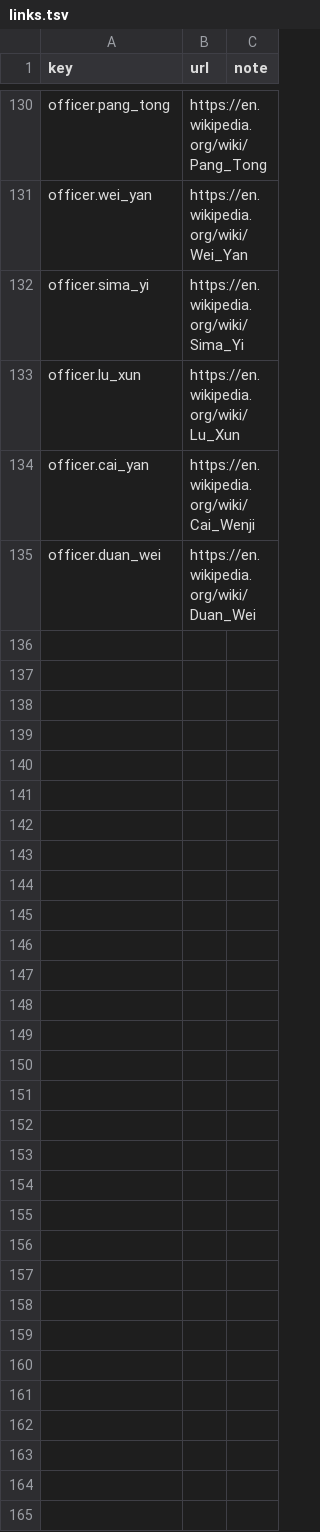
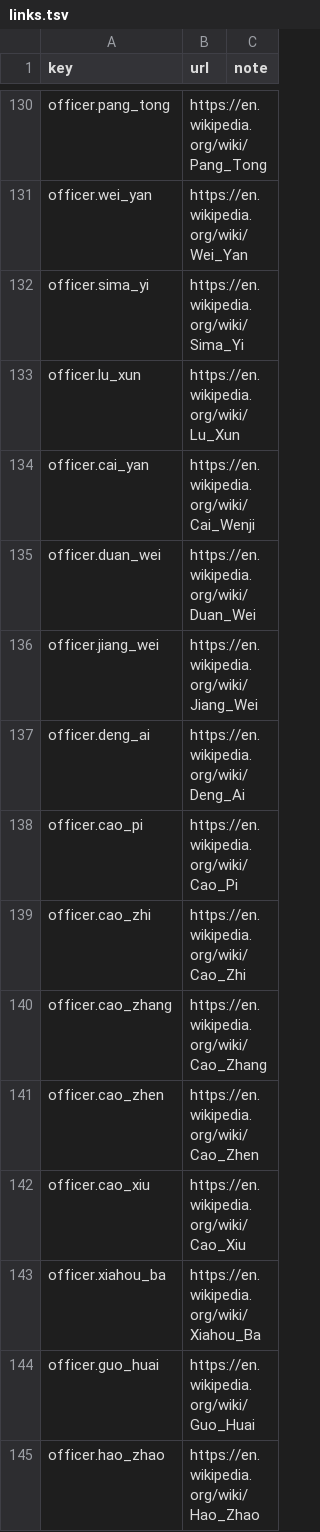
Before and after one commit to yksi7417/sanguodream, a TSV file: data/han_196/lore/links.tsv, drawn as a sheet; only a part is shown, gaps mark what is left out; the diff covers the shown part only; the diff names each change by its address in the sheet, - before the commit and + after, or states it on an @@ line.

```diff
--- a/data/han_196/lore/links.tsv
+++ b/data/han_196/lore/links.tsv
+row 136: officer.jiang_wei | https://en.wikipedia.org/wiki/Jiang_Wei
+row 137: officer.deng_ai | https://en.wikipedia.org/wiki/Deng_Ai
+row 138: officer.cao_pi | https://en.wikipedia.org/wiki/Cao_Pi
+row 139: officer.cao_zhi | https://en.wikipedia.org/wiki/Cao_Zhi
+row 140: officer.cao_zhang | https://en.wikipedia.org/wiki/Cao_Zhang
+row 141: officer.cao_zhen | https://en.wikipedia.org/wiki/Cao_Zhen
+row 142: officer.cao_xiu | https://en.wikipedia.org/wiki/Cao_Xiu
+row 143: officer.xiahou_ba | https://en.wikipedia.org/wiki/Xiahou_Ba
+row 144: officer.guo_huai | https://en.wikipedia.org/wiki/Guo_Huai
+row 145: officer.hao_zhao | https://en.wikipedia.org/wiki/Hao_Zhao
```
Also changed, not shown: 22 added rows elsewhere in this file, data/han_196/lore/en.tsv, data/han_196/names/en.tsv, 18 other files.
